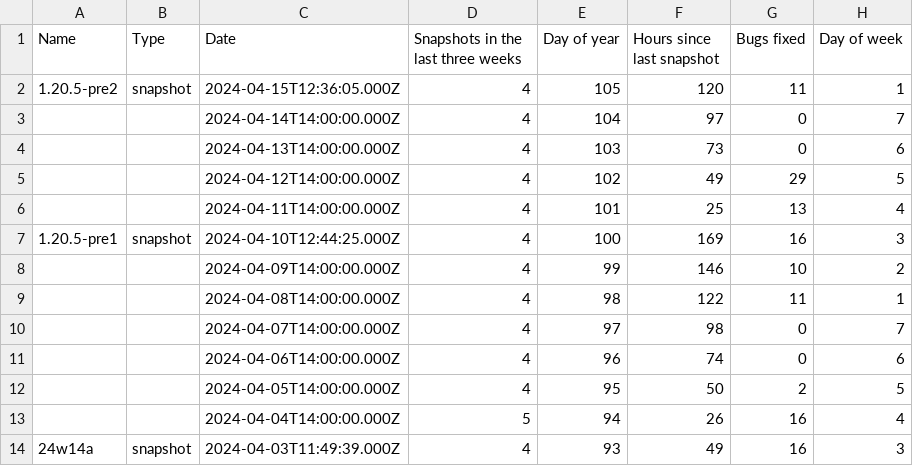
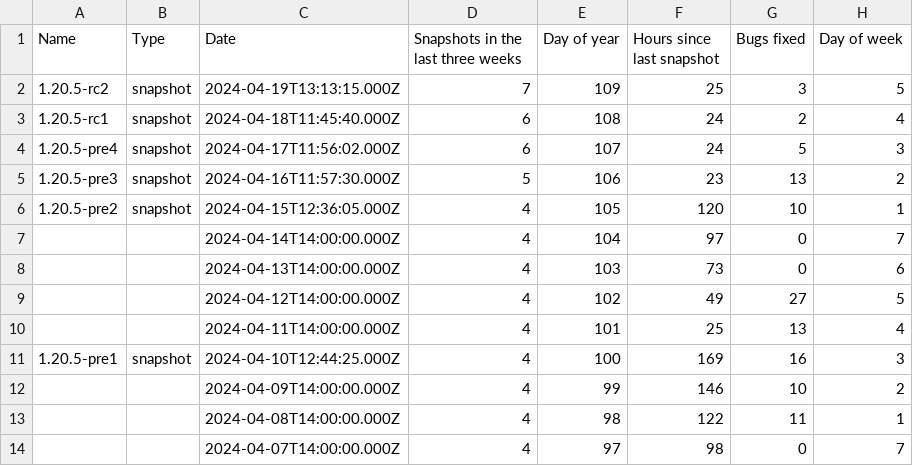
Before and after one commit to DEVTomatoCake/MCCNextSnapshot, a CSV file: fancyStats.csv, drawn as a sheet; only a part is shown; the shorter side is filled out with more unchanged rows.

```diff
--- a/fancyStats.csv
+++ b/fancyStats.csv
@@ -1,6 +1,10 @@
 Name,Type,Date,Snapshots in the last three weeks,Day of year,Hours since last snapshot,Bugs fixed,Day of week
-1.20.5-pre2,snapshot,2024-04-15T12:36:05.000Z,4,105,120,11,1
+1.20.5-rc2,snapshot,2024-04-19T13:13:15.000Z,7,109,25,3,5
+1.20.5-rc1,snapshot,2024-04-18T11:45:40.000Z,6,108,24,2,4
+1.20.5-pre4,snapshot,2024-04-17T11:56:02.000Z,6,107,24,5,3
+1.20.5-pre3,snapshot,2024-04-16T11:57:30.000Z,5,106,23,13,2
+1.20.5-pre2,snapshot,2024-04-15T12:36:05.000Z,4,105,120,10,1
 ,,2024-04-14T14:00:00.000Z,4,104,97,0,7
 ,,2024-04-13T14:00:00.000Z,4,103,73,0,6
-,,2024-04-12T14:00:00.000Z,4,102,49,29,5
+,,2024-04-12T14:00:00.000Z,4,102,49,27,5
 ,,2024-04-11T14:00:00.000Z,4,101,25,13,4
```
Also changed, not shown: mcVersions.csv, 4 other files.
